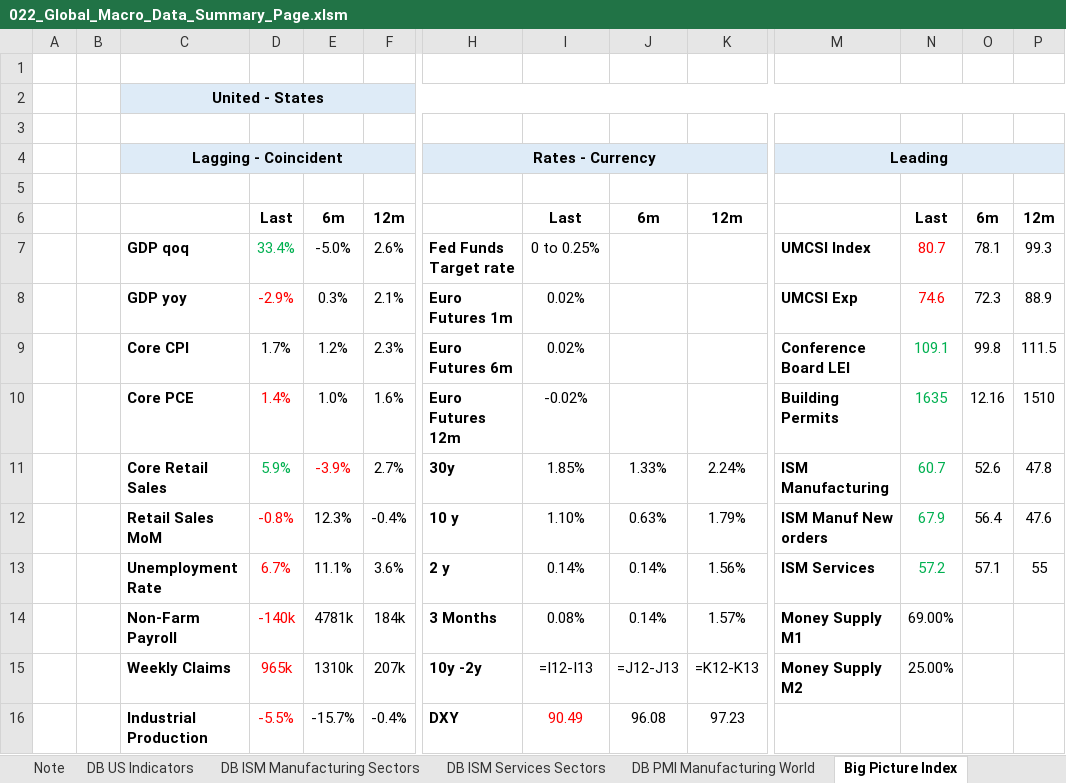
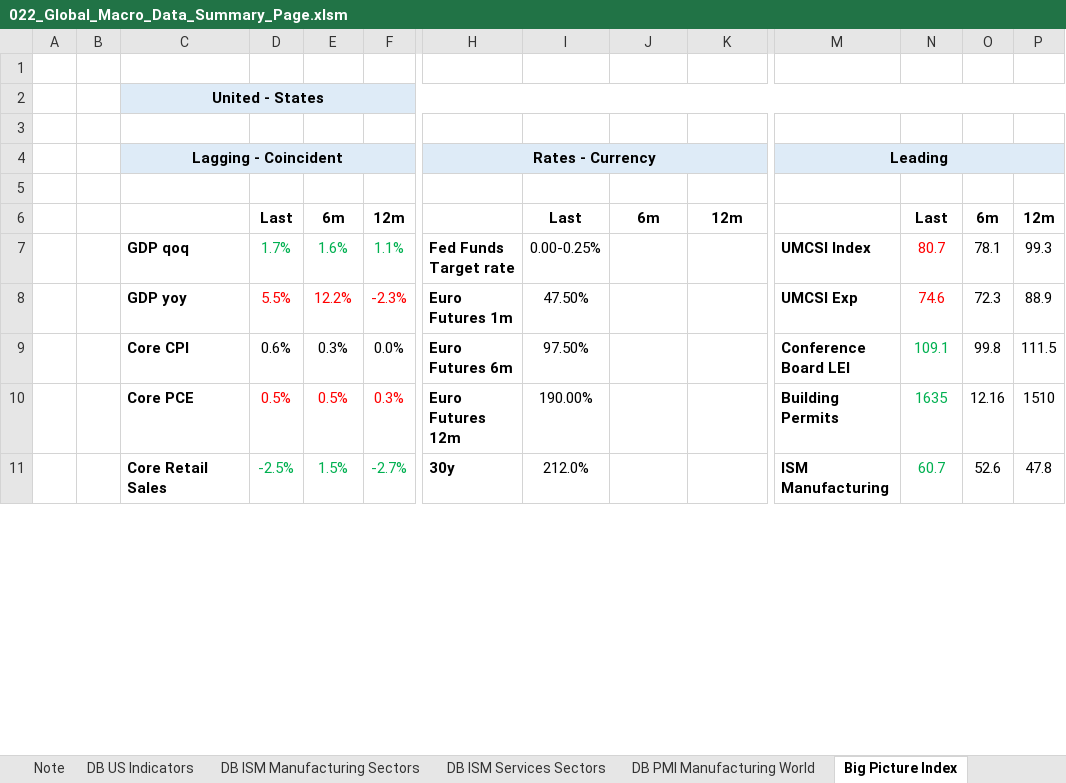
Before and after one commit to markjm5/portfoliomanagement, an Excel workbook: trading_excel_files/03_Leading_Indicators/022_Global_Macro_Data_Summary_Page.xlsm, sheet Big Picture Index, drawn as a sheet; only a part is shown, gaps mark what is left out; values as stored, in another font and other column widths than the file's, no borders; formulas without a stored value are shown as written; charts and pictures not drawn; removed rows and columns are numbered as before the commit, all else as after; rows hold the shown columns only; the diff covers the shown part only; the diff names each change by its address in the sheet, - before the commit and + after, or states it on an @@ line.

```diff
--- a/trading_excel_files/03_Leading_Indicators/022_Global_Macro_Data_Summary_Page.xlsm (sheet Big Picture Index)
+++ b/trading_excel_files/03_Leading_Indicators/022_Global_Macro_Data_Summary_Page.xlsm (sheet Big Picture Index)
-D7: 33.4%
+D7: 1.7%
-E7: -5.0%
+E7: 1.6%
-E7:F7 text colour: black
+E7:F7 text colour: #00B050
-F7: 2.6%
+F7: 1.1%
-I7: 0 to 0.25%
+I7: 0.00-0.25%
-D8: -2.9%
+D8: 5.5%
-E8: 0.3%
+E8: 12.2%
-E8:F8 text colour: black
+E8:F8 text colour: #FF0000
-F8: 2.1%
+F8: -2.3%
-I8: 0.02%
+I8: 47.50%
-D9: 1.7%
+D9: 0.6%
-E9: 1.2%
+E9: 0.3%
-F9: 2.3%
+F9: 0.0%
-I9: 0.02%
+I9: 97.50%
-D10: 1.4%
+D10: 0.5%
-E10: 1.0%
+E10: 0.5%
-E10:F10 text colour: black
+E10:F10 text colour: #FF0000
-F10: 1.6%
+F10: 0.3%
-I10: -0.02%
+I10: 190.00%
-D11: 5.9%
+D11: -2.5%
-E11: -3.9%
+E11: 1.5%
-E11 text colour: #FF0000
+E11 text colour: #00B050
-F11: 2.7%
+F11: -2.7%
-F11 text colour: black
+F11 text colour: #00B050
-I11: 1.85%
+I11: 212.0%
-J11: 1.33%
+J11: (empty)
-K11: 2.24%
+K11: (empty)
-row 12:  |  | Retail Sales MoM | -0.8% | 12.3% | -0.4% | 10 y | 1.10% | 0.63% | 1.79% | ISM Manuf New orders | 67.9 | 56.4 | 47.6
-row 13:  |  | Unemployment Rate | 6.7% | 11.1% | 3.6% | 2 y | 0.14% | 0.14% | 1.56% | ISM Services | 57.2 | 57.1 | 55
-row 14:  |  | Non-Farm Payroll | -140k | 4781k | 184k | 3 Months | 0.08% | 0.14% | 1.57% | Money Supply M1 | 69.00%
-row 15:  |  | Weekly Claims | 965k | 1310k | 207k | 10y -2y | =I12-I13 | =J12-J13 | =K12-K13 | Money Supply M2 | 25.00%
-row 16:  |  | Industrial Production | -5.5% | -15.7% | -0.4% | DXY | 90.49 | 96.08 | 97.23
```
Also changed, not shown: 5 added rows elsewhere in this sheet, sheet PMI Manufacturing World, sheet DB US Indicators, charts or pictures, 1 other file.
